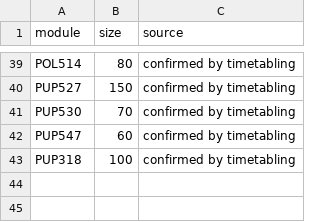
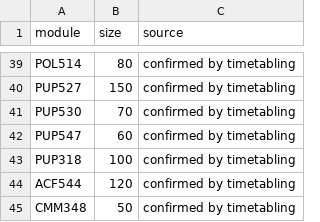
Before and after one commit to jjgerard/room-finder, a CSV file: timetable/data/class_sizes.csv, drawn as a sheet; only a part is shown, gaps mark what is left out; the diff names each change by its address in the sheet, - before the commit and + after, or states it on an @@ line.

```diff
--- a/timetable/data/class_sizes.csv
+++ b/timetable/data/class_sizes.csv
+row 44: ACF544 | 120 | confirmed by timetabling
+row 45: CMM348 | 50 | confirmed by timetabling
```
Also changed, not shown: 1 other file.
